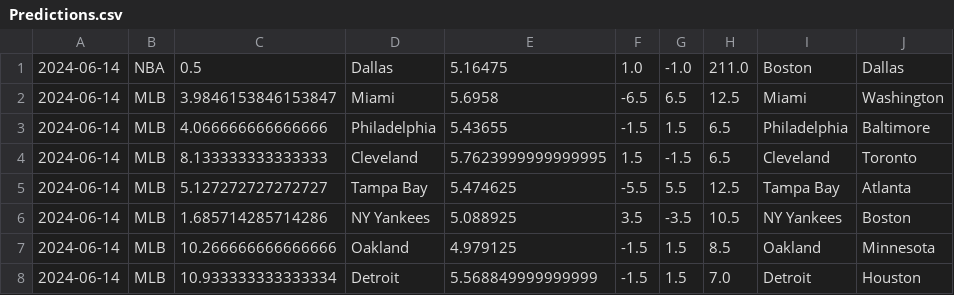
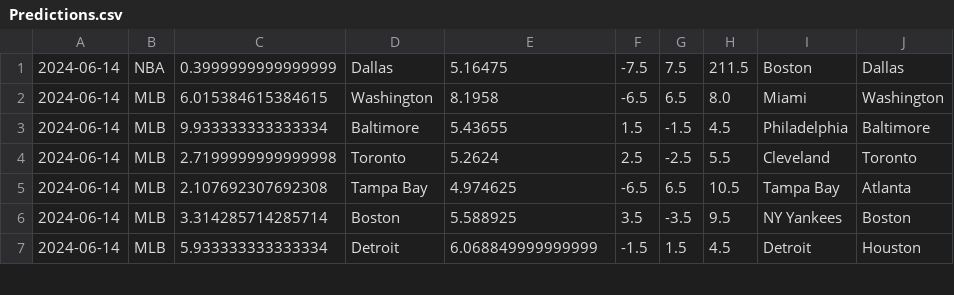
Before and after one commit to cookeda/CapstoneSportsbook, a CSV file: OddsHistory/History/Predictions.csv, drawn as a sheet; only a part is shown; the diff covers the shown part only.

```diff
--- a/OddsHistory/History/Predictions.csv
+++ b/OddsHistory/History/Predictions.csv
@@ -1,8 +1,7 @@
-2024-06-14,NBA,0.5,Dallas,5.16475,1.0,-1.0,211.0,Boston,Dallas
-2024-06-14,MLB,3.9846153846153847,Miami,5.6958,-6.5,6.5,12.5,Miami,Washington
-2024-06-14,MLB,4.066666666666666,Philadelphia,5.43655,-1.5,1.5,6.5,Philadelphia,Baltimore
-2024-06-14,MLB,8.133333333333333,Cleveland,5.7623999999999995,1.5,-1.5,6.5,Cleveland,Toronto
-2024-06-14,MLB,5.127272727272727,Tampa Bay,5.474625,-5.5,5.5,12.5,Tampa Bay,Atlanta
-2024-06-14,MLB,1.685714285714286,NY Yankees,5.088925,3.5,-3.5,10.5,NY Yankees,Boston
-2024-06-14,MLB,10.266666666666666,Oakland,4.979125,-1.5,1.5,8.5,Oakland,Minnesota
-2024-06-14,MLB,10.933333333333334,Detroit,5.568849999999999,-1.5,1.5,7.0,Detroit,Houston
+2024-06-14,NBA,0.3999999999999999,Dallas,5.16475,-7.5,7.5,211.5,Boston,Dallas
+2024-06-14,MLB,6.015384615384615,Washington,8.1958,-6.5,6.5,8.0,Miami,Washington
+2024-06-14,MLB,9.933333333333334,Baltimore,5.43655,1.5,-1.5,4.5,Philadelphia,Baltimore
+2024-06-14,MLB,2.7199999999999998,Toronto,5.2624,2.5,-2.5,5.5,Cleveland,Toronto
+2024-06-14,MLB,2.107692307692308,Tampa Bay,4.974625,-6.5,6.5,10.5,Tampa Bay,Atlanta
+2024-06-14,MLB,3.314285714285714,Boston,5.588925,3.5,-3.5,9.5,NY Yankees,Boston
+2024-06-14,MLB,5.933333333333334,Detroit,6.068849999999999,-1.5,1.5,4.5,Detroit,Houston
```
Also changed, not shown: 1 added row and 16 edited cells elsewhere in this file, 20 other files.
